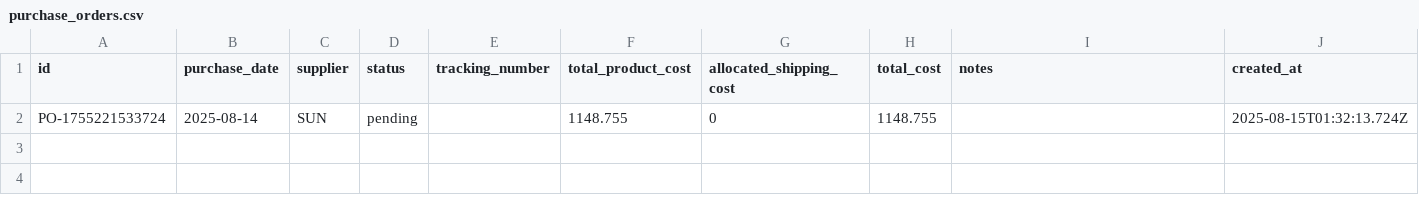
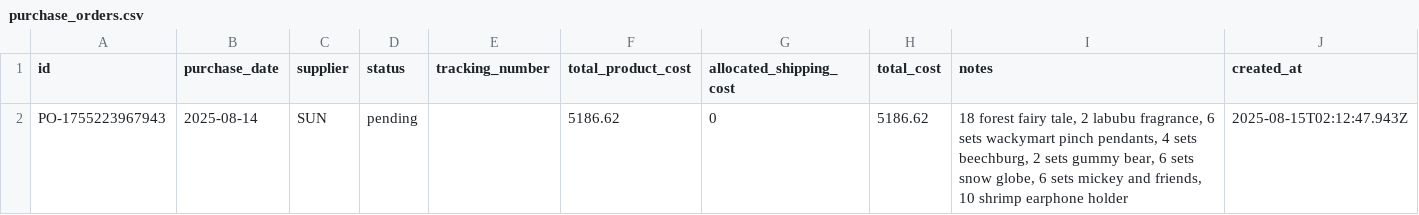
Before and after one commit to Raider3267/westcoastcollectibless, a CSV file: purchase_orders.csv, drawn as a sheet.

```diff
--- a/purchase_orders.csv
+++ b/purchase_orders.csv
@@ -1,2 +1,2 @@
 id,purchase_date,supplier,status,tracking_number,total_product_cost,allocated_shipping_cost,total_cost,notes,created_at
-PO-1755221533724,2025-08-14,SUN,pending,,1148.755,0,1148.755,,2025-08-15T01:32:13.724Z
+PO-1755223967943,2025-08-14,SUN,pending,,5186.62,0,5186.62,"18 forest fairy tale, 2 labubu fragrance, 6 sets wackymart pinch pendants, 4 sets beechburg, 2 sets gummy bear, 6 sets snow globe, 6 sets mickey and friends, 10 shrimp earphone holder",2025-08-15T02:12:47.943Z
```
Also changed, not shown: 3 other files.
